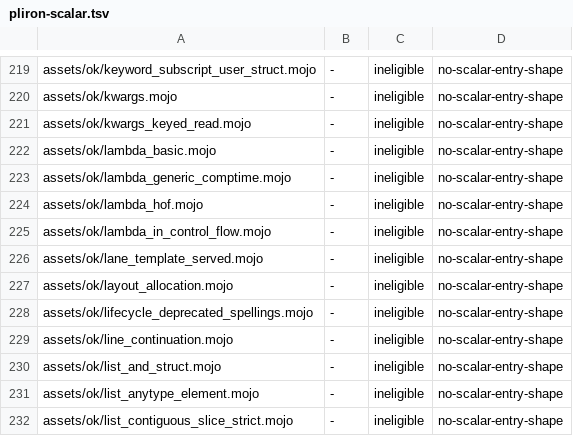
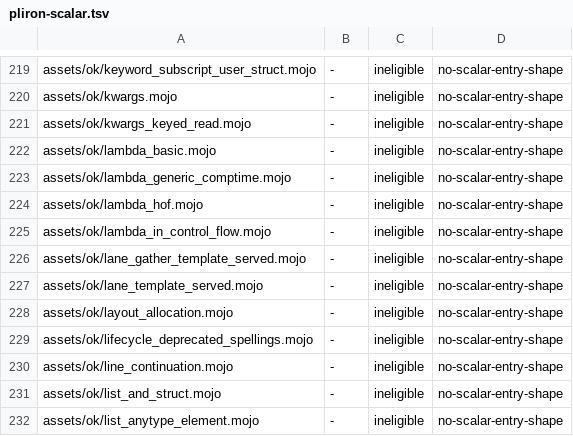
Before and after one commit to bpr/mojito, a TSV file: conformance/pliron-scalar.tsv, drawn as a sheet; only a part is shown, gaps mark what is left out; the shorter side is filled out with more unchanged rows; the diff names each change by its address in the sheet, - before the commit and + after, or states it on an @@ line.

```diff
--- a/conformance/pliron-scalar.tsv
+++ b/conformance/pliron-scalar.tsv
+row 226: assets/ok/lane_gather_template_served.mojo | - | ineligible | no-scalar-entry-shape
```
Also changed, not shown: conformance/assets-mojo-errors.tsv, conformance/assets-mojo-rejects.tsv, 40 other files.
